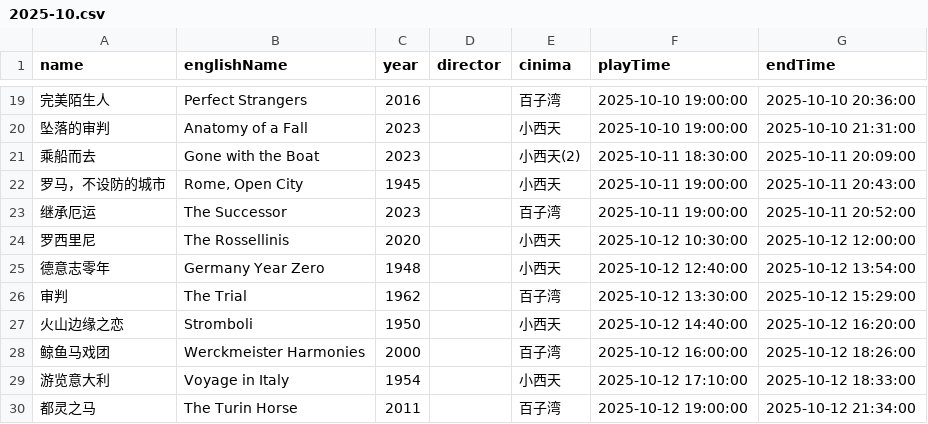
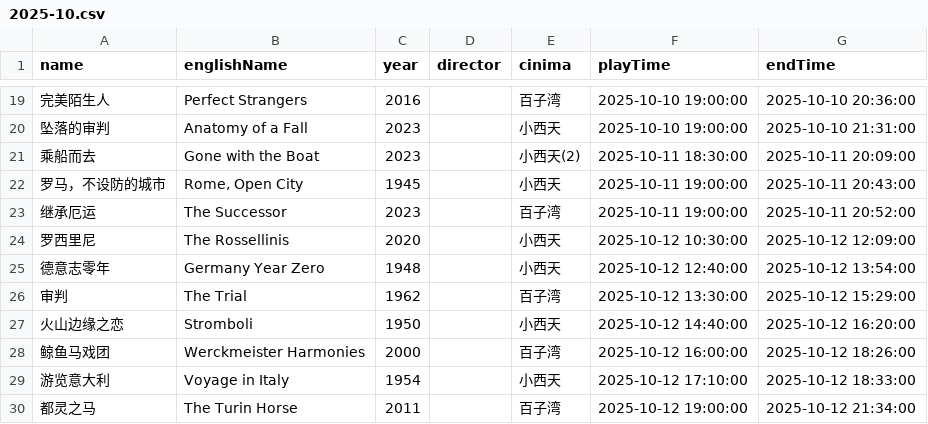
Before and after one commit to kang8/cfacal, a CSV file: assets/csv/2025-10.csv, drawn as a sheet; only a part is shown, gaps mark what is left out.

```diff
--- a/assets/csv/2025-10.csv
+++ b/assets/csv/2025-10.csv
@@ -23,3 +23,3 @@ name,englishName,year,director,cinima,playTime,endTime
 继承厄运,The Successor,2023,,百子湾,2025-10-11 19:00:00,2025-10-11 20:52:00
-罗西里尼,The Rossellinis,2020,,小西天,2025-10-12 10:30:00,2025-10-12 12:00:00
+罗西里尼,The Rossellinis,2020,,小西天,2025-10-12 10:30:00,2025-10-12 12:09:00
 德意志零年,Germany Year Zero,1948,,小西天,2025-10-12 12:40:00,2025-10-12 13:54:00
```
Also changed, not shown: 2 other files.
